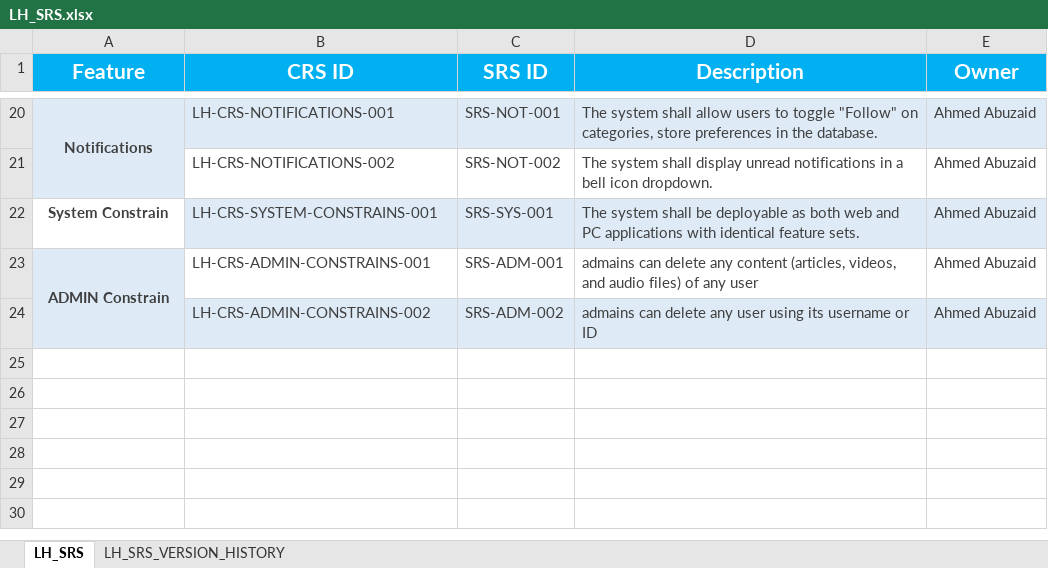
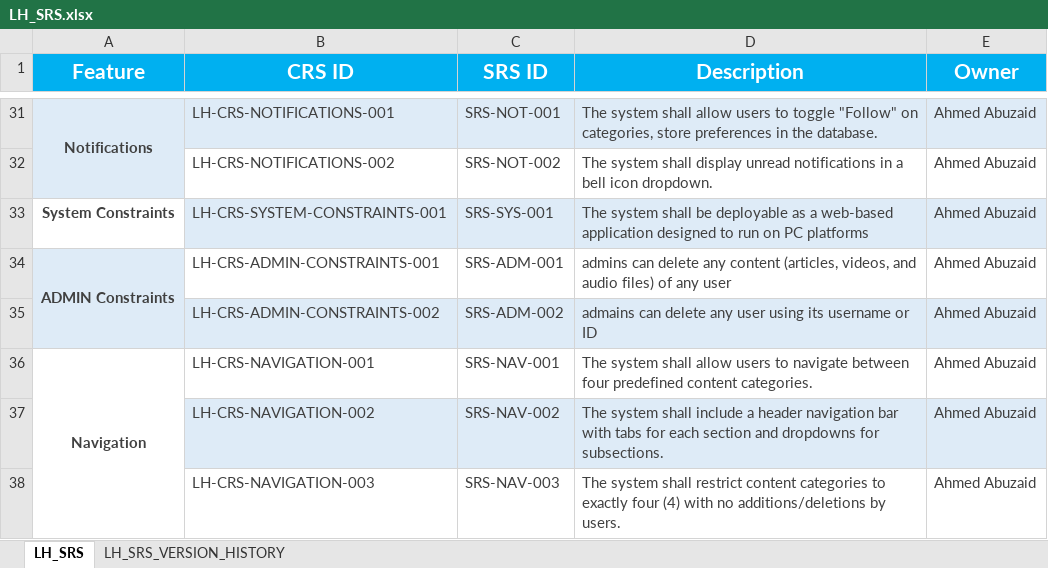
Before and after one commit to EmanAbusalim/Group-3-Learning-hub, an Excel workbook: LH_REQUIREMENTS/LH_SRS.xlsx, sheet LH_SRS, drawn as a sheet; only a part is shown, gaps mark what is left out; values as stored, in another font and other column widths than the file's, no borders; addresses are those after the commit; the diff covers the shown part only; the diff names each change by its address in the sheet, - before the commit and + after, or states it on an @@ line.

```diff
--- a/LH_REQUIREMENTS/LH_SRS.xlsx (sheet LH_SRS)
+++ b/LH_REQUIREMENTS/LH_SRS.xlsx (sheet LH_SRS)
-A33 (Feature): System Constrain
+A33 (Feature): System Constraints
-B33 (CRS ID): LH-CRS-SYSTEM-CONSTRAINS-001
+B33 (CRS ID): LH-CRS-SYSTEM-CONSTRAINTS-001
-D33 (Description): …deployable as both web and PC applications with identical feature sets.
+D33 (Description): …deployable as a web-based application designed to run on PC platforms
-A34 (Feature): ADMIN Constrain
+A34 (Feature): ADMIN Constraints
-B34 (CRS ID): LH-CRS-ADMIN-CONSTRAINS-001
+B34 (CRS ID): LH-CRS-ADMIN-CONSTRAINTS-001
-D34 (Description): admains can delete…
+D34 (Description): admins can delete…
-B35 (CRS ID): LH-CRS-ADMIN-CONSTRAINS-002
+B35 (CRS ID): LH-CRS-ADMIN-CONSTRAINTS-002
+row 36: Navigation | LH-CRS-NAVIGATION-001 | SRS-NAV-001 | The system shall allow users to navigate between four predefined content categories. | Ahmed Abuzaid
+row 37:  | LH-CRS-NAVIGATION-002 | SRS-NAV-002 | The system shall include a header navigation bar with tabs for each section and dropdowns for subsections. | Ahmed Abuzaid
+row 38:  | LH-CRS-NAVIGATION-003 | SRS-NAV-003 | The system shall restrict content categories to exactly four (4) with no additions/deletions by users. | Ahmed Abuzaid
```
Also changed, not shown: 11 added rows, 10 edited cells, cell formats and merged cells elsewhere in this sheet, sheet LH_SRS_VERSION_HISTORY.
